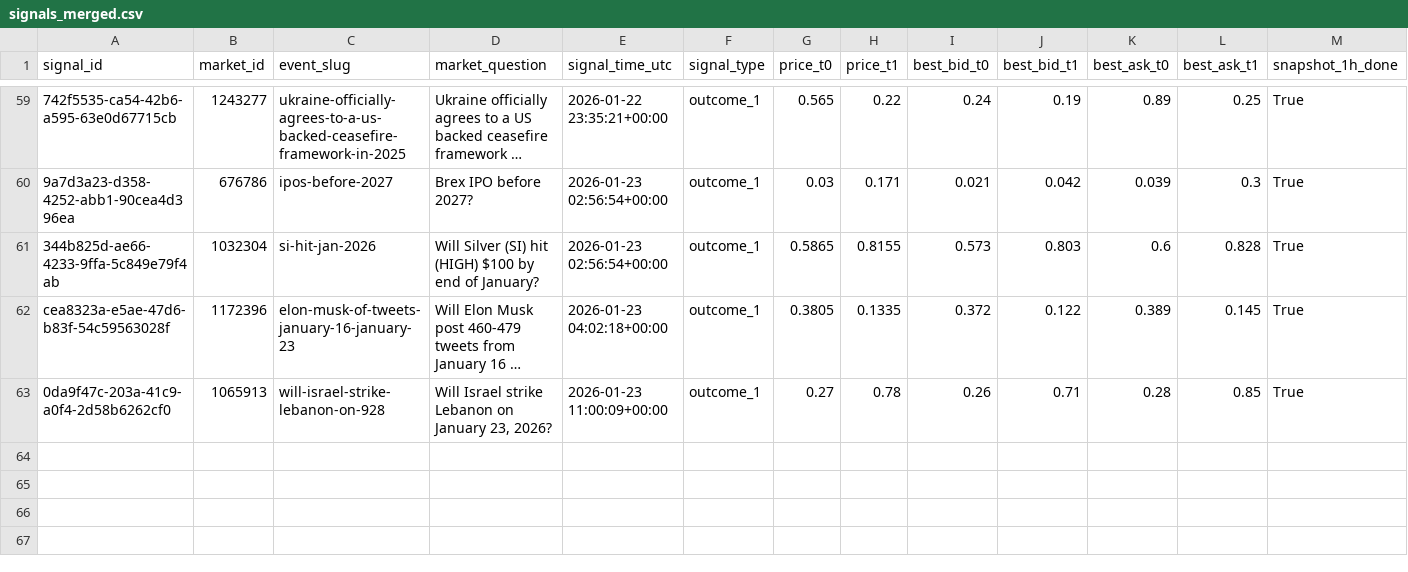
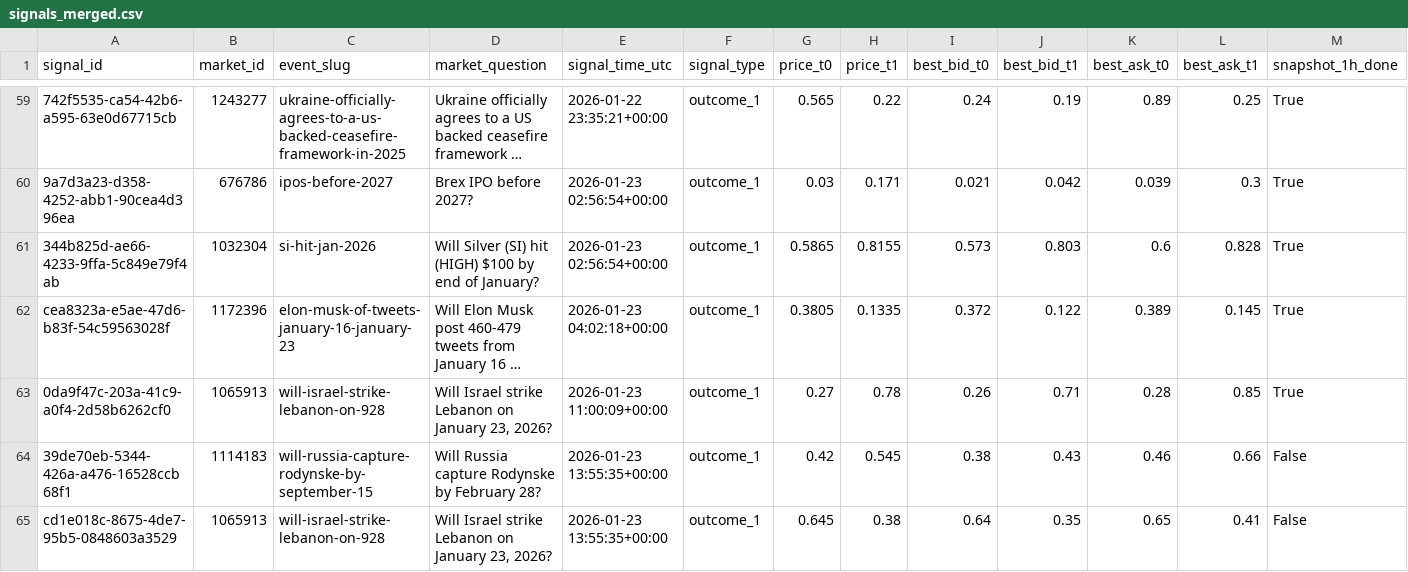
Before and after one commit to arshak-avagyan/fetch_data_test_repo, a CSV file: data/signals_merged.csv, drawn as a sheet; only a part is shown, gaps mark what is left out; long unchanged cells end in …; rows hold the shown columns only; the diff names each change by its address in the sheet, - before the commit and + after, or states it on an @@ line.

Commit message:
Workflow Run
Files changed:
M	data/market_change.csv
M	data/polymarket_flat_markets_t0.csv
M	data/polymarket_flat_markets_t1.csv
M	data/signals.csv
M	data/signals_merged.csv

```diff
--- a/data/signals_merged.csv
+++ b/data/signals_merged.csv
+row 64: 39de70eb-5344-426a-a476-16528ccb68f1 | 1114183 | will-russia-capture-rodynske-by-september-15 | Will Russia capture Rodynske by February 28? | 2026-01-23 13:55:35+00:00 | outcome_1 | 0.42 | 0.545 | 0.38 | 0.43 | 0.46 | 0.66 | False
+row 65: cd1e018c-8675-4de7-95b5-0848603a3529 | 1065913 | will-israel-strike-lebanon-on-928 | Will Israel strike Lebanon on January 23, 2026? | 2026-01-23 13:55:35+00:00 | outcome_1 | 0.645 | 0.38 | 0.64 | 0.35 | 0.65 | 0.41 | False
```
Also changed, not shown: data/signals.csv, 1 other file.
